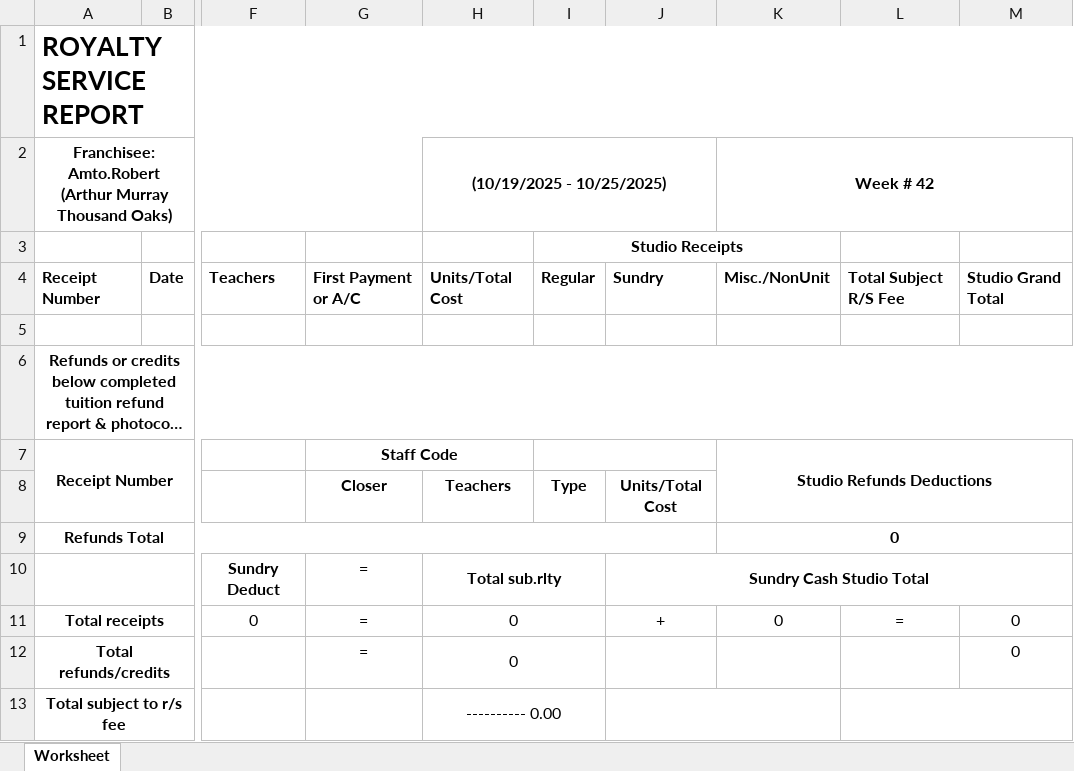
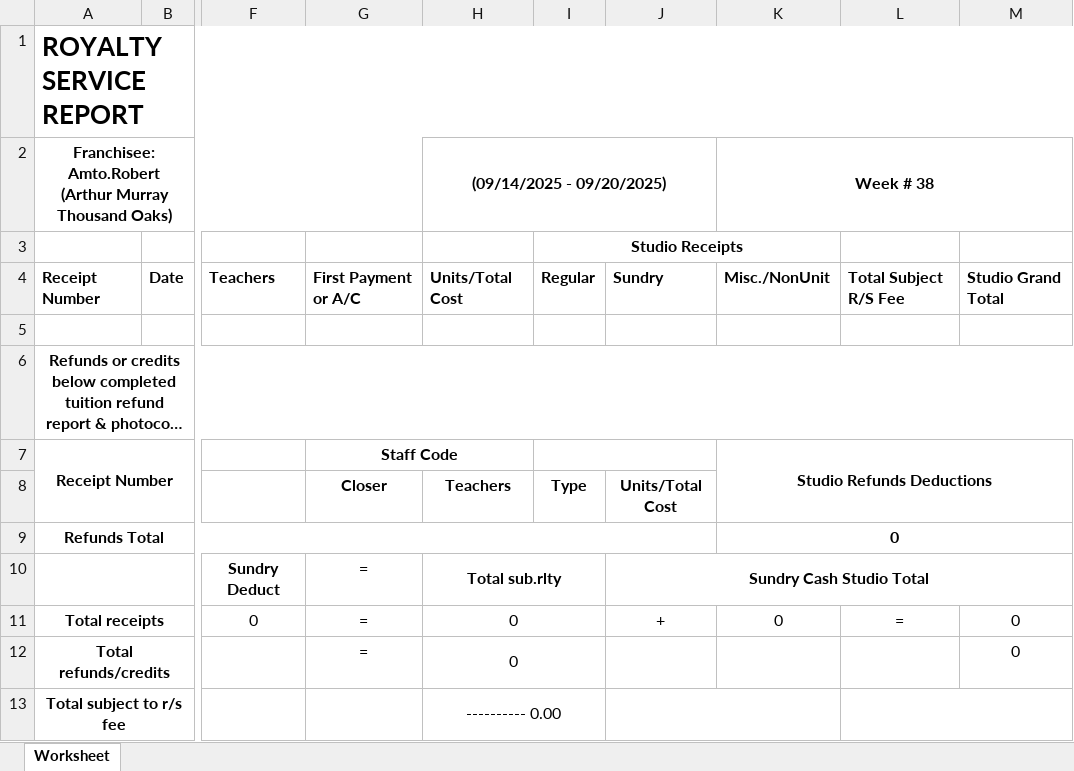
Before and after one commit to SoumyadebK/doable, an Excel workbook: admin/ROYALTY_SERVICE_REPORT.xlsx, sheet Worksheet, drawn as a sheet; only a part is shown, gaps mark what is left out; long unchanged cells end in …; values as stored, in another font and other column widths than the file's, no borders; the diff names each change by its address in the sheet, - before the commit and + after, or states it on an @@ line.

```diff
--- a/admin/ROYALTY_SERVICE_REPORT.xlsx (sheet Worksheet)
+++ b/admin/ROYALTY_SERVICE_REPORT.xlsx (sheet Worksheet)
-H2: (10/19/2025 - 10/25/2025)
+H2: (09/14/2025 - 09/20/2025)
-K2: Week # 42
+K2: Week # 38
```
Also changed, not shown: admin/STAFF_PERFORMANCE_REPORT.xlsx, admin/STUDIO_BUSINESS_REPORT.xlsx, 9 other files.
